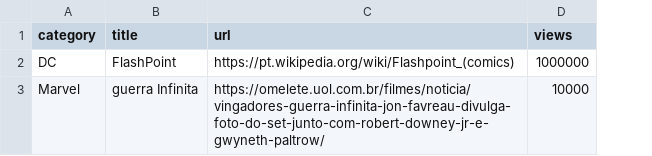
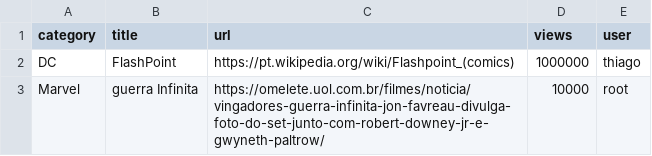
Before and after one commit to thiagolcdeoliveira/web, a CSV file: csv/paginas.csv, drawn as a sheet; the diff names each change by its address in the sheet, - before the commit and + after, or states it on an @@ line.

Commit message:
populate adicioanr user

```diff
--- a/csv/paginas.csv
+++ b/csv/paginas.csv
+column E (user), rows 2-3: thiago | root
```
Also changed, not shown: 1 other file.
